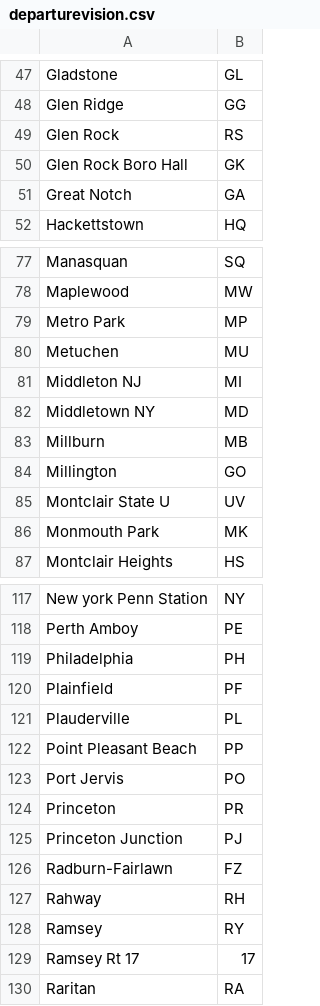
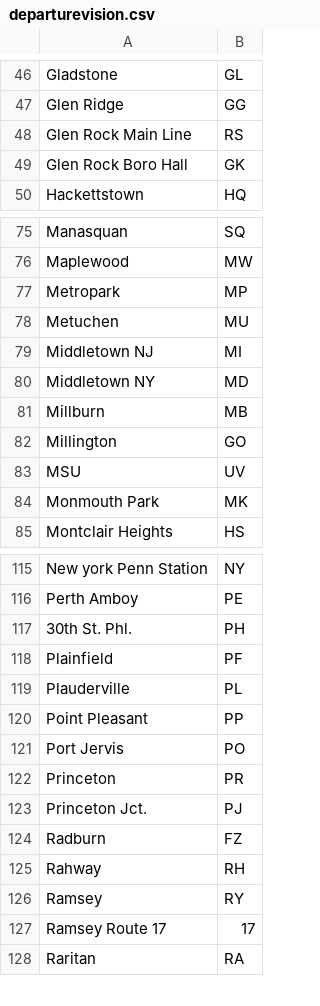
Before and after one commit to mattr555/njt-api, a CSV file: departurevision.csv, drawn as a sheet; only a part is shown, gaps mark what is left out; the diff covers the shown part only.

Commit message:
Fixed bad departurevision.csv

```diff
--- a/departurevision.csv
+++ b/departurevision.csv
@@ -48,5 +47,4 @@ Gladstone,GL
 Glen Ridge,GG
-Glen Rock,RS
+Glen Rock Main Line,RS
 Glen Rock Boro Hall,GK
-Great Notch,GA
 Hackettstown,HQ
@@ -78,5 +76,5 @@ Manasquan,SQ
 Maplewood,MW
-Metro Park,MP
+Metropark,MP
 Metuchen,MU
-Middleton NJ,MI
+Middletown NJ,MI
 Middletown NY,MD
@@ -84,3 +82,3 @@ Millburn,MB
 Millington,GO
-Montclair State U,UV
+MSU,UV
 Monmouth Park,MK
@@ -118,13 +116,13 @@ New york Penn Station,NY
 Perth Amboy,PE
-Philadelphia,PH
+30th St. Phl.,PH
 Plainfield,PF
 Plauderville,PL
-Point Pleasant Beach,PP
+Point Pleasant,PP
 Port Jervis,PO
 Princeton,PR
-Princeton Junction,PJ
-Radburn-Fairlawn,FZ
+Princeton Jct.,PJ
+Radburn,FZ
 Rahway,RH
 Ramsey,RY
-Ramsey Rt 17,17
+Ramsey Route 17,17
 Raritan,RA
```
Also changed, not shown: 1 removed row and 12 edited cells elsewhere in this file, 1 other file.
